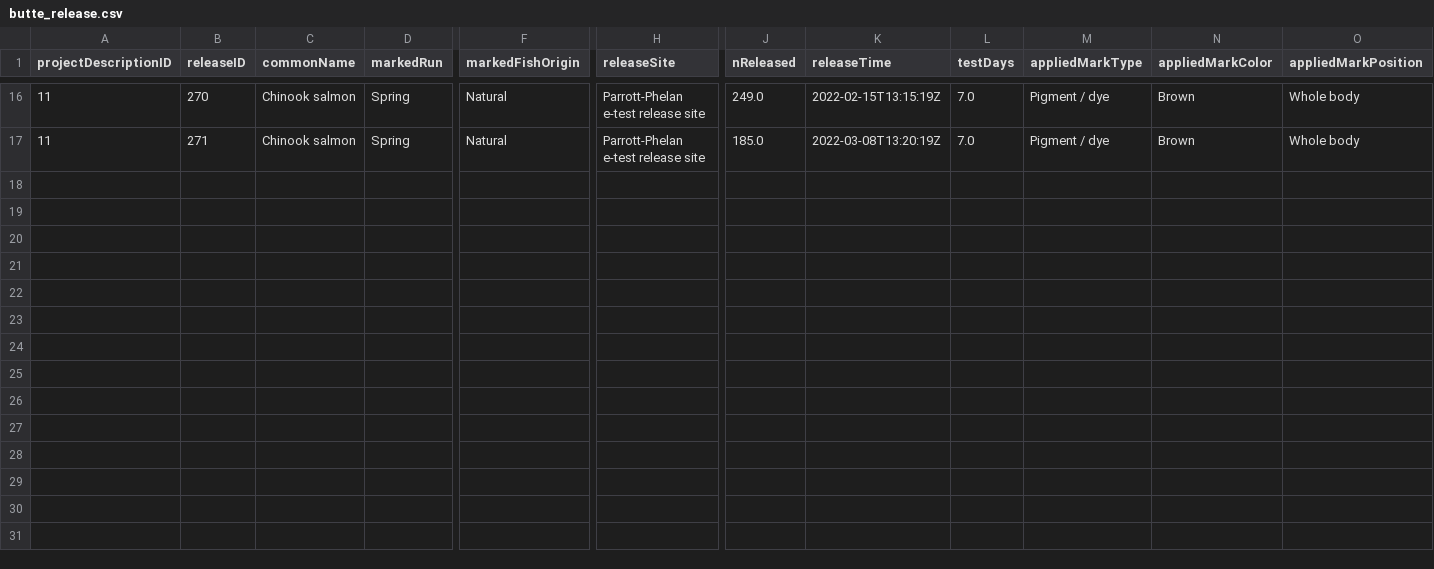
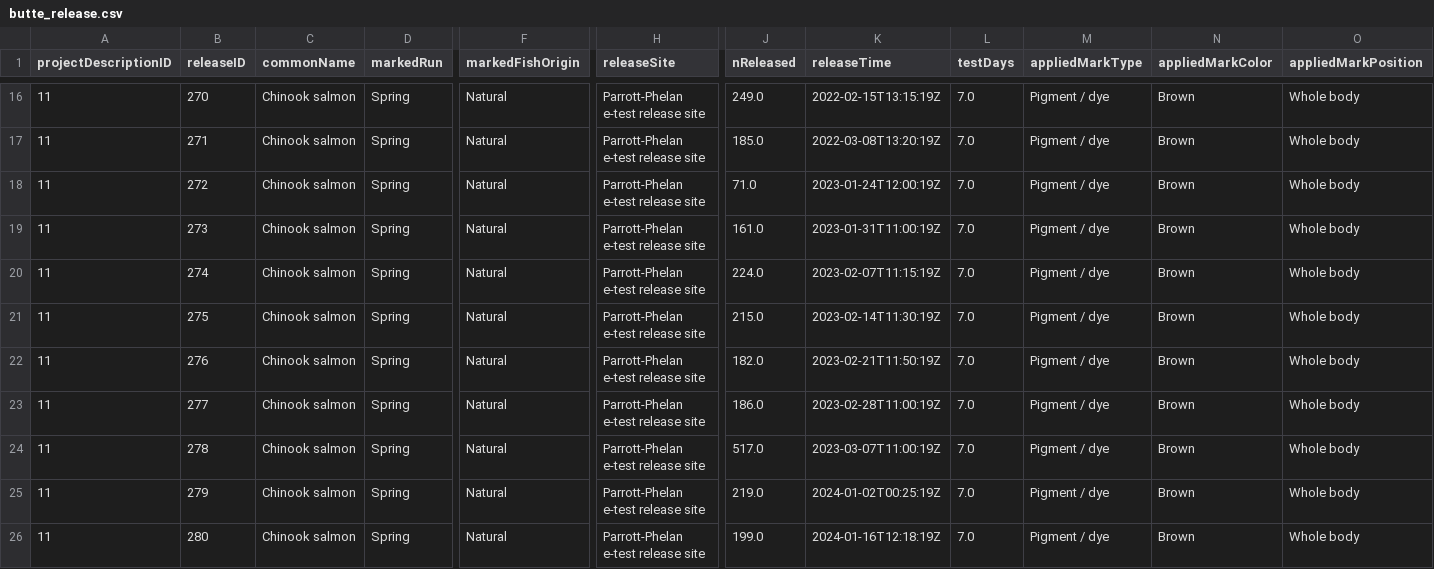
Before and after one commit to SRJPE/jpe-butte-edi, a CSV file: data/butte_release.csv, drawn as a sheet; only a part is shown, gaps mark what is left out; rows hold the shown columns only; the diff names each change by its address in the sheet, - before the commit and + after, or states it on an @@ line.

```diff
--- a/data/butte_release.csv
+++ b/data/butte_release.csv
+row 18: 11 | 272 | Chinook salmon | Spring | Natural | Parrott-Phelan e-test release site | 71.0 | 2023-01-24T12:00:19Z | 7.0 | Pigment / dye | Brown | Whole body
+row 19: 11 | 273 | Chinook salmon | Spring | Natural | Parrott-Phelan e-test release site | 161.0 | 2023-01-31T11:00:19Z | 7.0 | Pigment / dye | Brown | Whole body
+row 20: 11 | 274 | Chinook salmon | Spring | Natural | Parrott-Phelan e-test release site | 224.0 | 2023-02-07T11:15:19Z | 7.0 | Pigment / dye | Brown | Whole body
+row 21: 11 | 275 | Chinook salmon | Spring | Natural | Parrott-Phelan e-test release site | 215.0 | 2023-02-14T11:30:19Z | 7.0 | Pigment / dye | Brown | Whole body
+row 22: 11 | 276 | Chinook salmon | Spring | Natural | Parrott-Phelan e-test release site | 182.0 | 2023-02-21T11:50:19Z | 7.0 | Pigment / dye | Brown | Whole body
+row 23: 11 | 277 | Chinook salmon | Spring | Natural | Parrott-Phelan e-test release site | 186.0 | 2023-02-28T11:00:19Z | 7.0 | Pigment / dye | Brown | Whole body
+row 24: 11 | 278 | Chinook salmon | Spring | Natural | Parrott-Phelan e-test release site | 517.0 | 2023-03-07T11:00:19Z | 7.0 | Pigment / dye | Brown | Whole body
+row 25: 11 | 279 | Chinook salmon | Spring | Natural | Parrott-Phelan e-test release site | 219.0 | 2024-01-02T00:25:19Z | 7.0 | Pigment / dye | Brown | Whole body
+row 26: 11 | 280 | Chinook salmon | Spring | Natural | Parrott-Phelan e-test release site | 199.0 | 2024-01-16T12:18:19Z | 7.0 | Pigment / dye | Brown | Whole body
```
Also changed, not shown: 2 other files.
